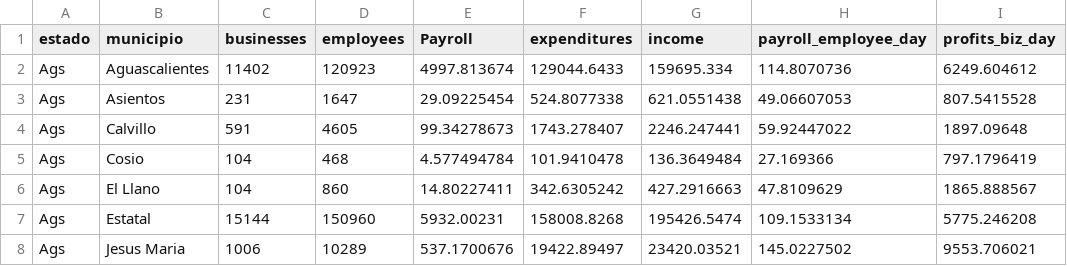
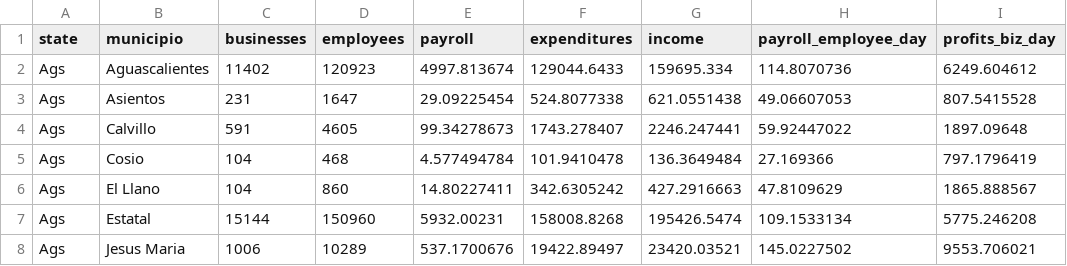
Before and after one commit to di-factory/democlient-sklearn-mxretailsalary1, a CSV file: data/raw/raw-data.csv, drawn as a sheet; only a part is shown; the diff names each change by its address in the sheet, - before the commit and + after, or states it on an @@ line.

```diff
--- a/data/raw/raw-data.csv
+++ b/data/raw/raw-data.csv
-A1: estado
+A1: state
-E1: Payroll
+E1: payroll
```
Also changed, not shown: notebooks/catboost_info/learn_error.tsv, notebooks/catboost_info/time_left.tsv, 6 other files.
